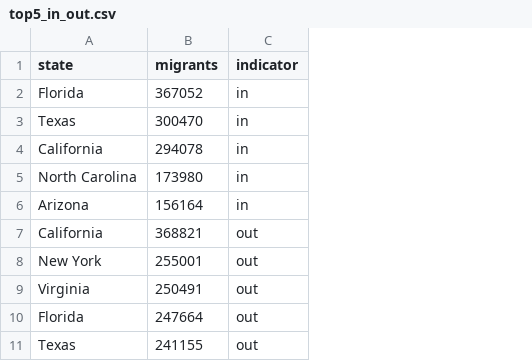
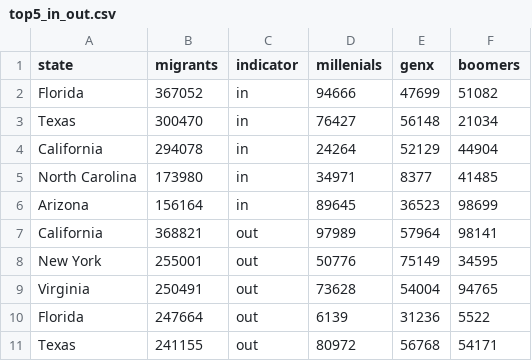
Before and after one commit to aliciasply/InterState-Migration, a CSV file: Data/Justin/top5_in_out.csv, drawn as a sheet; the diff names each change by its address in the sheet, - before the commit and + after, or states it on an @@ line.

Commit message:
migration map with accurate data on click

```diff
--- a/Data/Justin/top5_in_out.csv
+++ b/Data/Justin/top5_in_out.csv
+column D (millenials), rows 2-11: 94666 | 76427 | 24264 | 34971 | 89645 | 97989 | 50776 | 73628 | 6139 | 80972
+column E (genx), rows 2-11: 47699 | 56148 | 52129 | 8377 | 36523 | 57964 | 75149 | 54004 | 31236 | 56768
+column F (boomers), rows 2-11: 51082 | 21034 | 44904 | 41485 | 98699 | 98141 | 34595 | 94765 | 5522 | 54171
```
Also changed, not shown: 2 other files.
